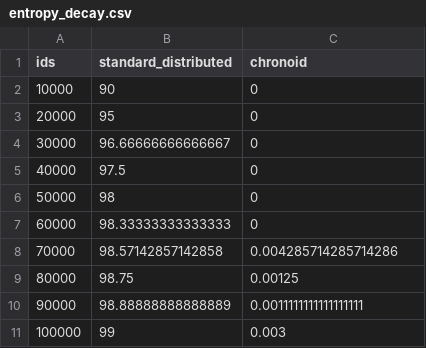
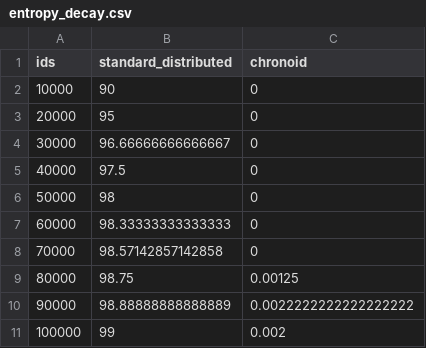
Before and after one commit to dilipvamsi/chrono-id, a CSV file: simulation/chrono_sim/simulation/data/entropy_decay.csv, drawn as a sheet.

Commit message:
docs: highlight Quad Hero Cases and verify Platinum simulation scales Standardizes the project's documentation around four "Hero Case" pillars and synchronizes all simulation scales with a "Platinum" verified state. ### 🏆 Quad Hero Cases 1. **Active Self-Healing (Mode A)**: Verified **100% recovery** across a catastrophic **10,000-node mass-collision** scenario. 2. **1-Billion ID Integrity (Mode B)**: Verified **zero collisions** across **1,000,000,000 IDs** under high-contention stress testing. 3. **Zero-Latency Global Routing (Mode C)**: Verified **23.6x faster routing** than database lookups via embedded bit-metadata. 4. **32-bit Tenant ID (chrono32y)**: Verified **55.4% storage reduction** for Foreign Keys on physical B-Tree indices. ### ⚡ Simulation Scale Updates - **Scenario 1**: Scaled to **10,000 concurrent nodes** for crash-recovery proof. - **Scenario 11**: Verified register-level CPU advantage at **2.85x speedup**. - **Scenario 16**: Stress-tested uniquely to the **1-Billion ID** threshold. - **Scenario 25**: Certified storage efficiency on **1-Million record** datasets. - **Scenario 26**: Benchmarked routing overhead at **1-Billion request** scale. All documentation (README, report.md, proofs) is now 1:1 consistent with the latest empirical simulation results.

```diff
--- a/simulation/chrono_sim/simulation/data/entropy_decay.csv
+++ b/simulation/chrono_sim/simulation/data/entropy_decay.csv
@@ -7,5 +7,5 @@ ids,standard_distributed,chronoid
 60000,98.33333333333333,0
-70000,98.57142857142858,0.004285714285714286
+70000,98.57142857142858,0
 80000,98.75,0.00125
-90000,98.88888888888889,0.0011111111111111111
-100000,99,0.003
+90000,98.88888888888889,0.0022222222222222222
+100000,99,0.002
```
Also changed, not shown: simulation/data/entropy_decay.csv, 30 other files.
